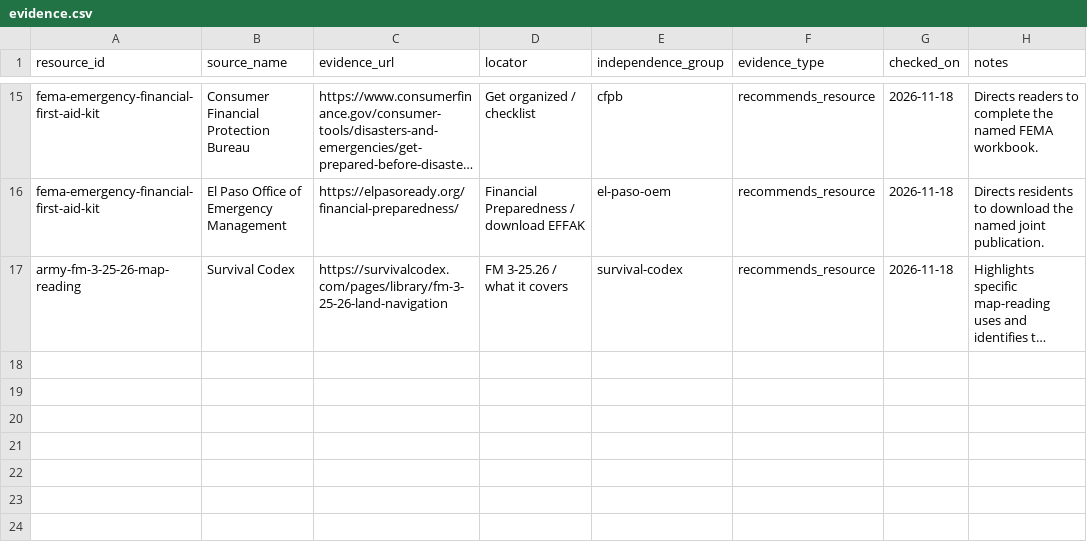
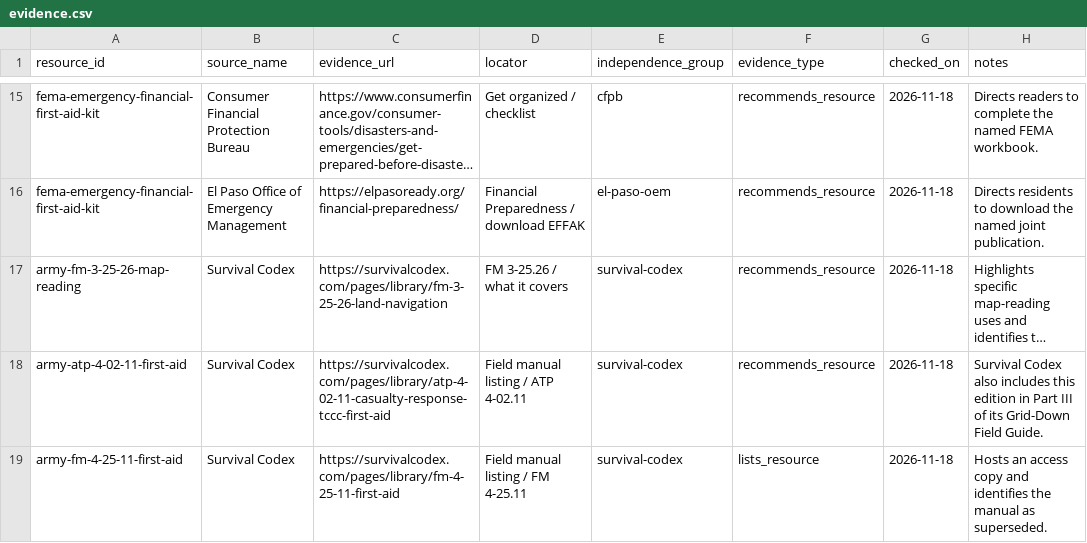
Before and after one commit to A2ThreeD/DisasterReference, a CSV file: catalog/evidence.csv, drawn as a sheet; only a part is shown, gaps mark what is left out; long unchanged cells end in …; the diff names each change by its address in the sheet, - before the commit and + after, or states it on an @@ line.

```diff
--- a/catalog/evidence.csv
+++ b/catalog/evidence.csv
+row 18: army-atp-4-02-11-first-aid | Survival Codex | https://survivalcodex.com/pages/library/atp-4-02-11-casualty-response-tccc-first-aid | Field manual listing / ATP 4-02.11 | survival-codex | recommends_resource | 2026-11-18 | Survival Codex also includes this edition in Part III of its Grid-Down Field Guide.
+row 19: army-fm-4-25-11-first-aid | Survival Codex | https://survivalcodex.com/pages/library/fm-4-25-11-first-aid | Field manual listing / FM 4-25.11 | survival-codex | lists_resource | 2026-11-18 | Hosts an access copy and identifies the manual as superseded.
```
Also changed, not shown: catalog/recommended.csv, catalog/resources.csv, 1 other file.
